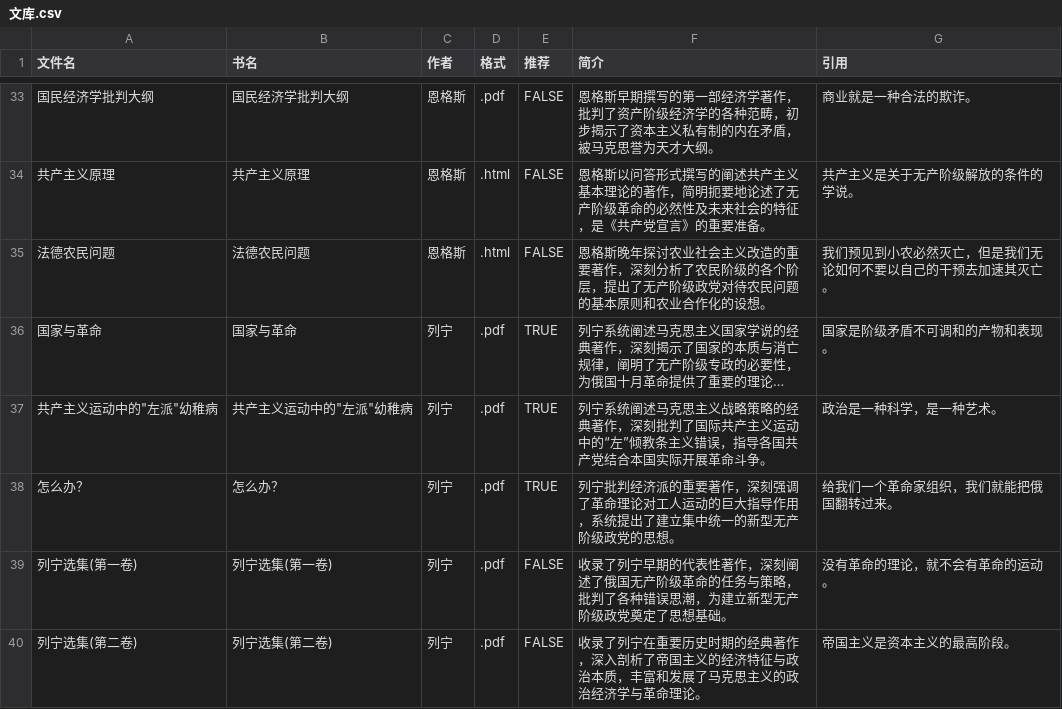
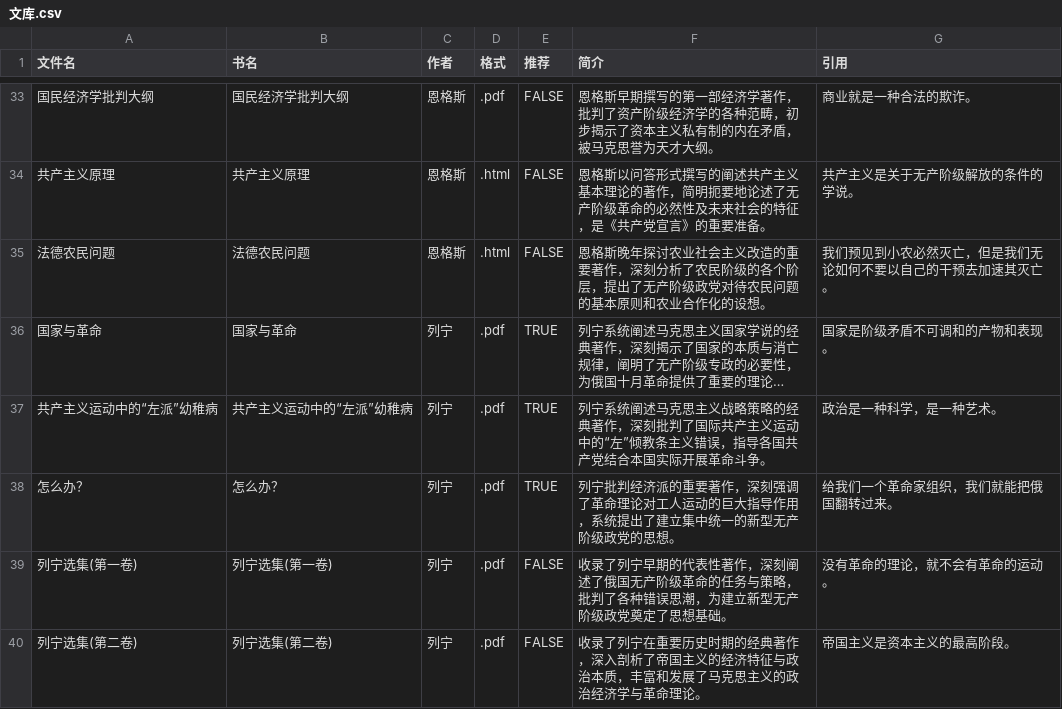
Before and after one commit to WiseGuLi/Web_MLMZY, a CSV file: data/文库/文库.csv, drawn as a sheet; only a part is shown, gaps mark what is left out; long unchanged cells end in …; the diff names each change by its address in the sheet, - before the commit and + after, or states it on an @@ line.

Commit message:
Update 文库.csv

```diff
--- a/data/文库/文库.csv
+++ b/data/文库/文库.csv
-A37 (文件名): 共产主义运动中的"左派"幼稚病
+A37 (文件名): 共产主义运动中的“左派”幼稚病
-B37 (书名): 共产主义运动中的"左派"幼稚病
+B37 (书名): 共产主义运动中的“左派”幼稚病
```
